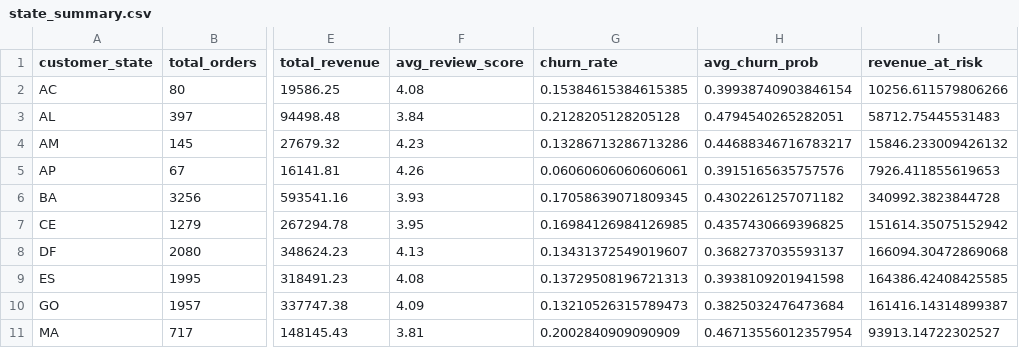
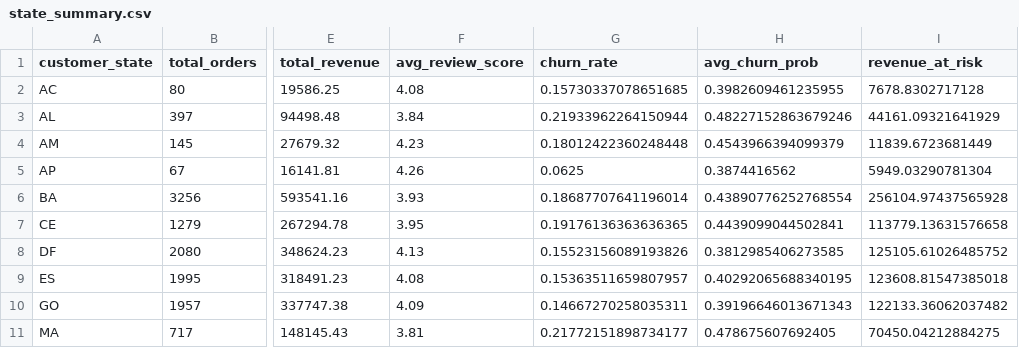
Before and after one commit to sakshibwahah/ecommerce-churn-risk-predictor, a CSV file: outputs/state_summary.csv, drawn as a sheet; only a part is shown, gaps mark what is left out; the diff covers the shown part only; the diff names each change by its address in the sheet, - before the commit and + after, or states it on an @@ line.

Commit message:
updated notebooks outputs and maps after full pipeline run

```diff
--- a/outputs/state_summary.csv
+++ b/outputs/state_summary.csv
-G2 (churn_rate): 0.15384615384615385
+G2 (churn_rate): 0.15730337078651685
-H2 (avg_churn_prob): 0.39938740903846154
+H2 (avg_churn_prob): 0.3982609461235955
-I2 (revenue_at_risk): 10256.611579806266
+I2 (revenue_at_risk): 7678.8302717128
-G3 (churn_rate): 0.2128205128205128
+G3 (churn_rate): 0.21933962264150944
-H3 (avg_churn_prob): 0.4794540265282051
+H3 (avg_churn_prob): 0.48227152863679246
-I3 (revenue_at_risk): 58712.75445531483
+I3 (revenue_at_risk): 44161.09321641929
-G4 (churn_rate): 0.13286713286713286
+G4 (churn_rate): 0.18012422360248448
-H4 (avg_churn_prob): 0.44688346716783217
+H4 (avg_churn_prob): 0.4543966394099379
-I4 (revenue_at_risk): 15846.233009426132
+I4 (revenue_at_risk): 11839.6723681449
-G5 (churn_rate): 0.06060606060606061
+G5 (churn_rate): 0.0625
-H5 (avg_churn_prob): 0.3915165635757576
+H5 (avg_churn_prob): 0.3874416562
-I5 (revenue_at_risk): 7926.411855619653
+I5 (revenue_at_risk): 5949.03290781304
-G6 (churn_rate): 0.17058639071809345
+G6 (churn_rate): 0.18687707641196014
-H6 (avg_churn_prob): 0.4302261257071182
+H6 (avg_churn_prob): 0.43890776252768554
-I6 (revenue_at_risk): 340992.3823844728
+I6 (revenue_at_risk): 256104.97437565928
-G7 (churn_rate): 0.16984126984126985
+G7 (churn_rate): 0.19176136363636365
-H7 (avg_churn_prob): 0.4357430669396825
+H7 (avg_churn_prob): 0.4439099044502841
-I7 (revenue_at_risk): 151614.35075152942
+I7 (revenue_at_risk): 113779.13631576658
-G8 (churn_rate): 0.13431372549019607
+G8 (churn_rate): 0.15523156089193826
-H8 (avg_churn_prob): 0.3682737035593137
+H8 (avg_churn_prob): 0.3812985406273585
-I8 (revenue_at_risk): 166094.30472869068
+I8 (revenue_at_risk): 125105.61026485752
-G9 (churn_rate): 0.13729508196721313
+G9 (churn_rate): 0.15363511659807957
-H9 (avg_churn_prob): 0.3938109201941598
+H9 (avg_churn_prob): 0.40292065688340195
-I9 (revenue_at_risk): 164386.42408425585
+I9 (revenue_at_risk): 123608.81547385018
-G10 (churn_rate): 0.13210526315789473
+G10 (churn_rate): 0.14667270258035311
-H10 (avg_churn_prob): 0.3825032476473684
+H10 (avg_churn_prob): 0.39196646013671343
-I10 (revenue_at_risk): 161416.14314899387
+I10 (revenue_at_risk): 122133.36062037482
-G11 (churn_rate): 0.2002840909090909
+G11 (churn_rate): 0.21772151898734177
-H11 (avg_churn_prob): 0.46713556012357954
+H11 (avg_churn_prob): 0.478675607692405
-I11 (revenue_at_risk): 93913.14722302527
+I11 (revenue_at_risk): 70450.04212884275
```
Also changed, not shown: 51 edited cells elsewhere in this file, 9 other files.
